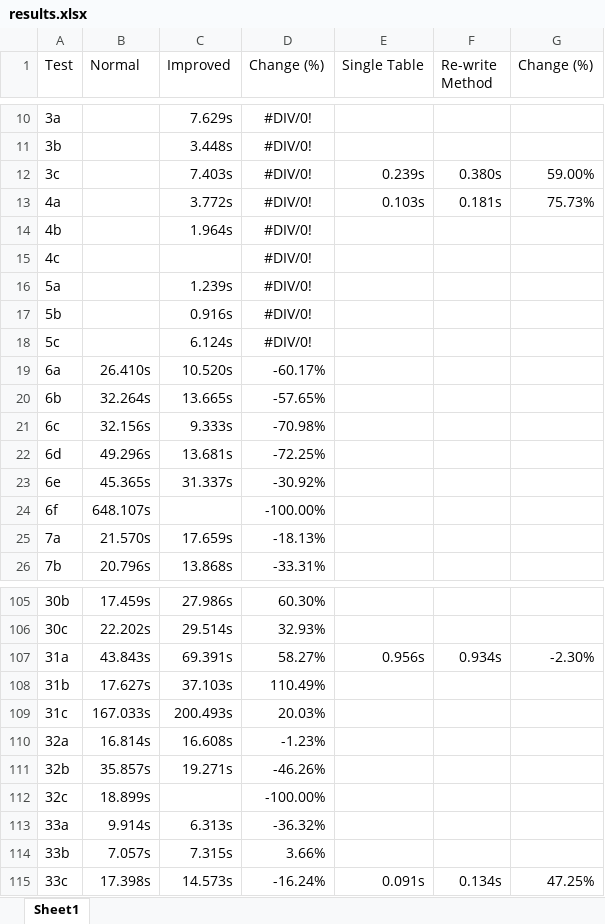
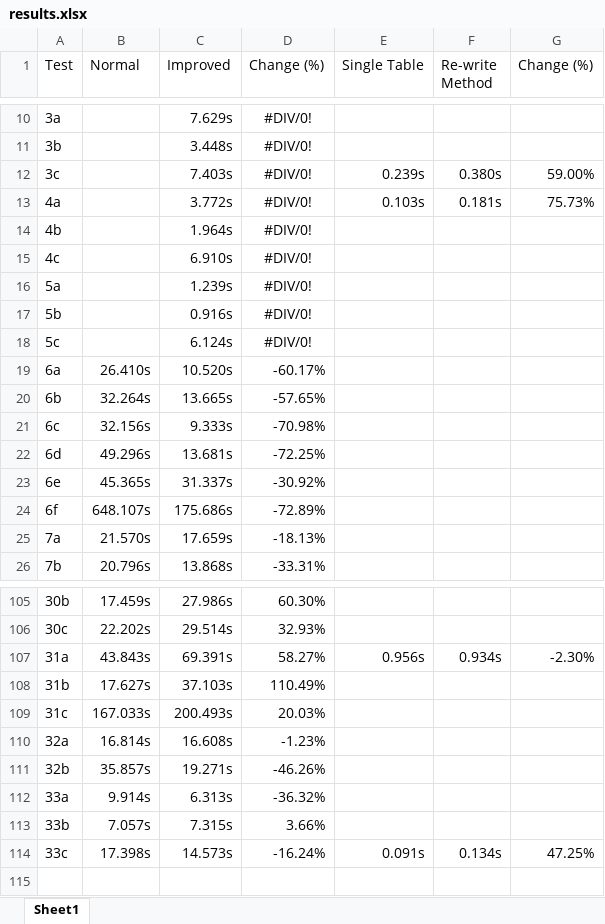
Before and after one commit to Berei-Dev/Database_Theory_Team_10, an Excel workbook: results/results.xlsx, sheet Sheet1, drawn as a sheet; only a part is shown, gaps mark what is left out; values as stored, in another font and other column widths than the file's, no borders; the diff names each change by its address in the sheet, - before the commit and + after, or states it on an @@ line.

Commit message:
Finalized improved. Need to do a few more normal

```diff
--- a/results/results.xlsx (sheet Sheet1)
+++ b/results/results.xlsx (sheet Sheet1)
-C15 (Improved): (empty)
+C15 (Improved): 6.910s
-C24 (Improved): (empty)
+C24 (Improved): 175.686s
-D24 (Change (%)): -100.00%
+D24 (Change (%)): -72.89%
-row 112: 32c | 18.899s |  | -100.00%
```
Also changed, not shown: 3 other files.
